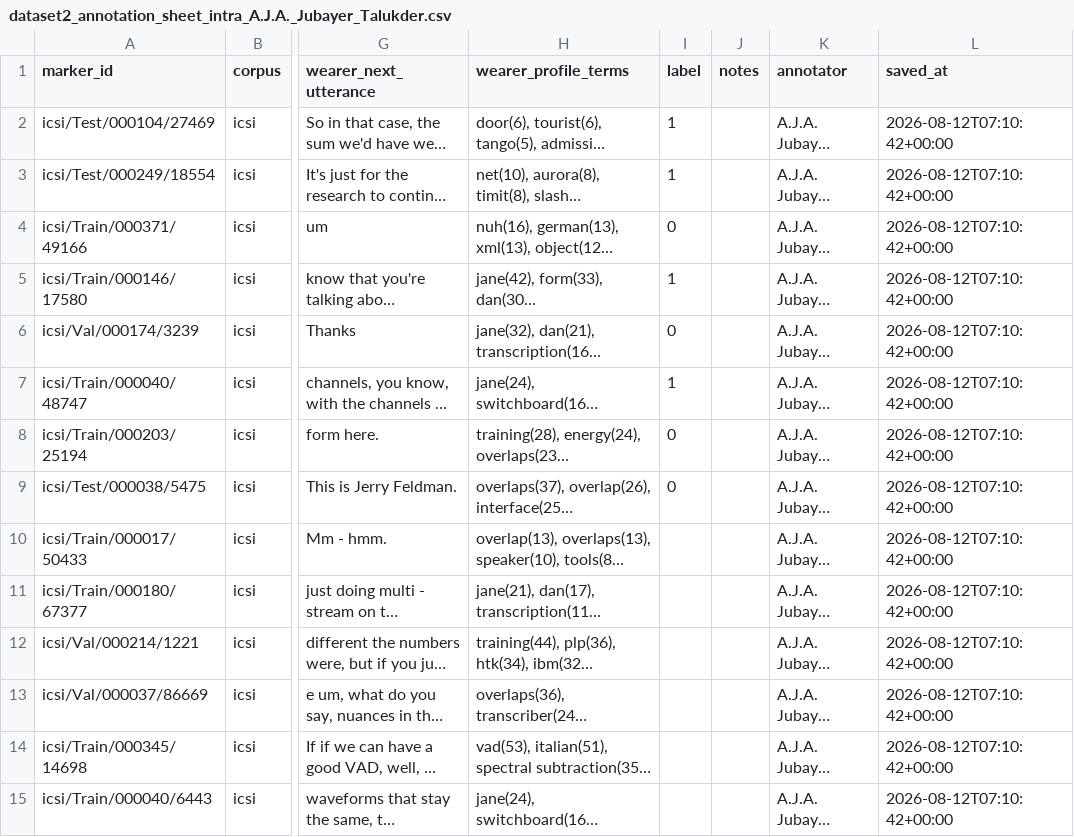
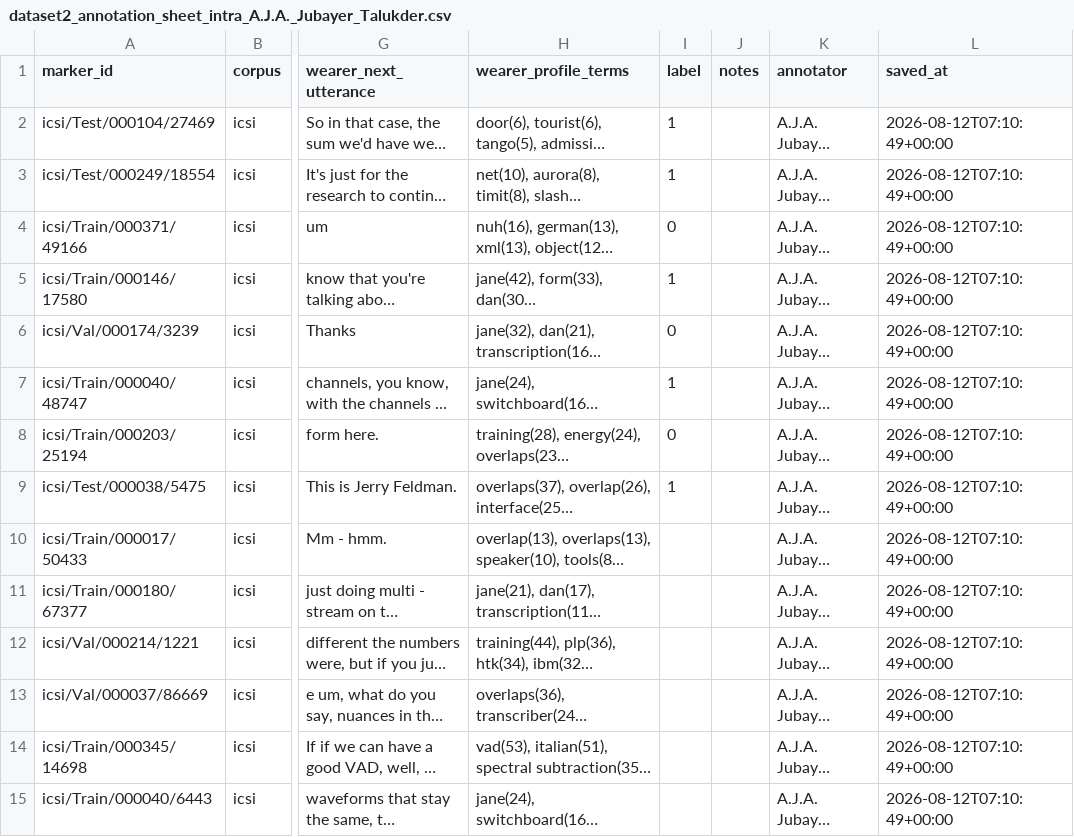
Before and after one commit to JubayerONROB/pca-annotate, a CSV file: annotations/dataset2_annotation_sheet_intra_A.J.A._Jubayer_Talukder.csv, drawn as a sheet; only a part is shown, gaps mark what is left out; long unchanged cells end in …; the diff covers the shown part only; the diff names each change by its address in the sheet, - before the commit and + after, or states it on an @@ line.

Commit message:
annotations: A.J.A. Jubayer Talukder (8/40)

```diff
--- a/annotations/dataset2_annotation_sheet_intra_A.J.A._Jubayer_Talukder.csv
+++ b/annotations/dataset2_annotation_sheet_intra_A.J.A._Jubayer_Talukder.csv
-L2:L15 (saved_at): 2026-08-12T07:10:42+00:00
+L2:L15 (saved_at): 2026-08-12T07:10:49+00:00
-I9 (label): 0
+I9 (label): 1
```
Also changed, not shown: 26 edited cells elsewhere in this file.
